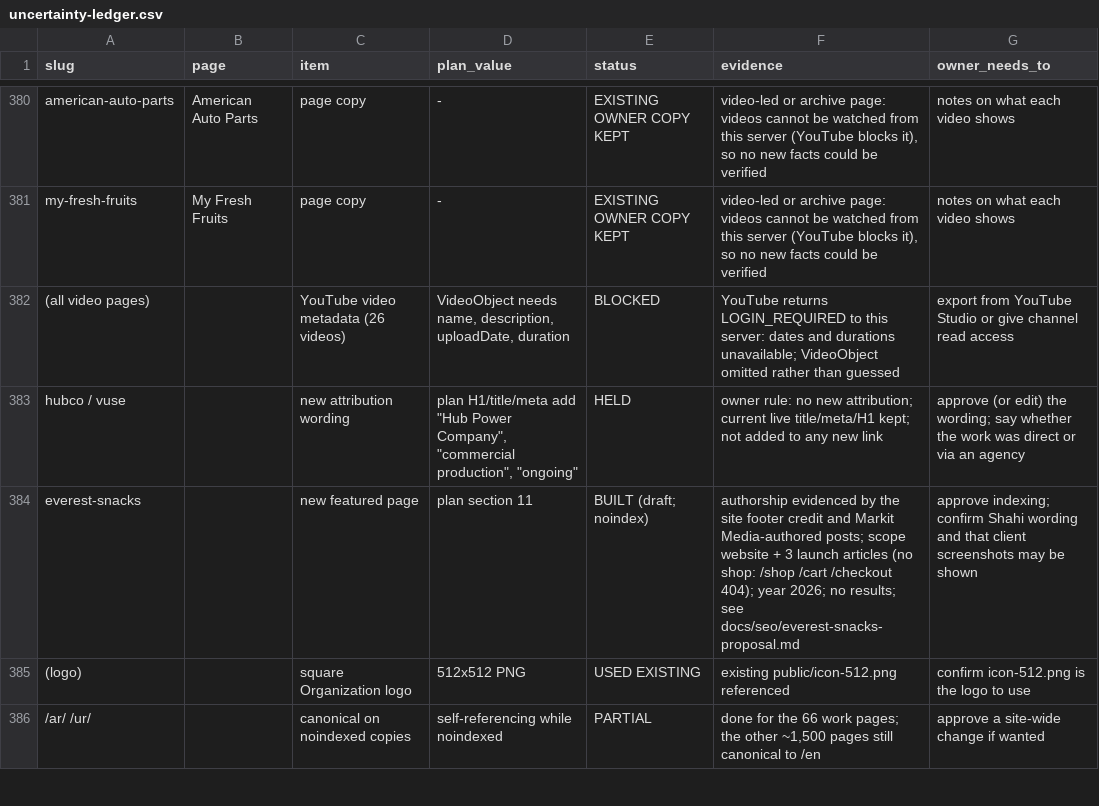
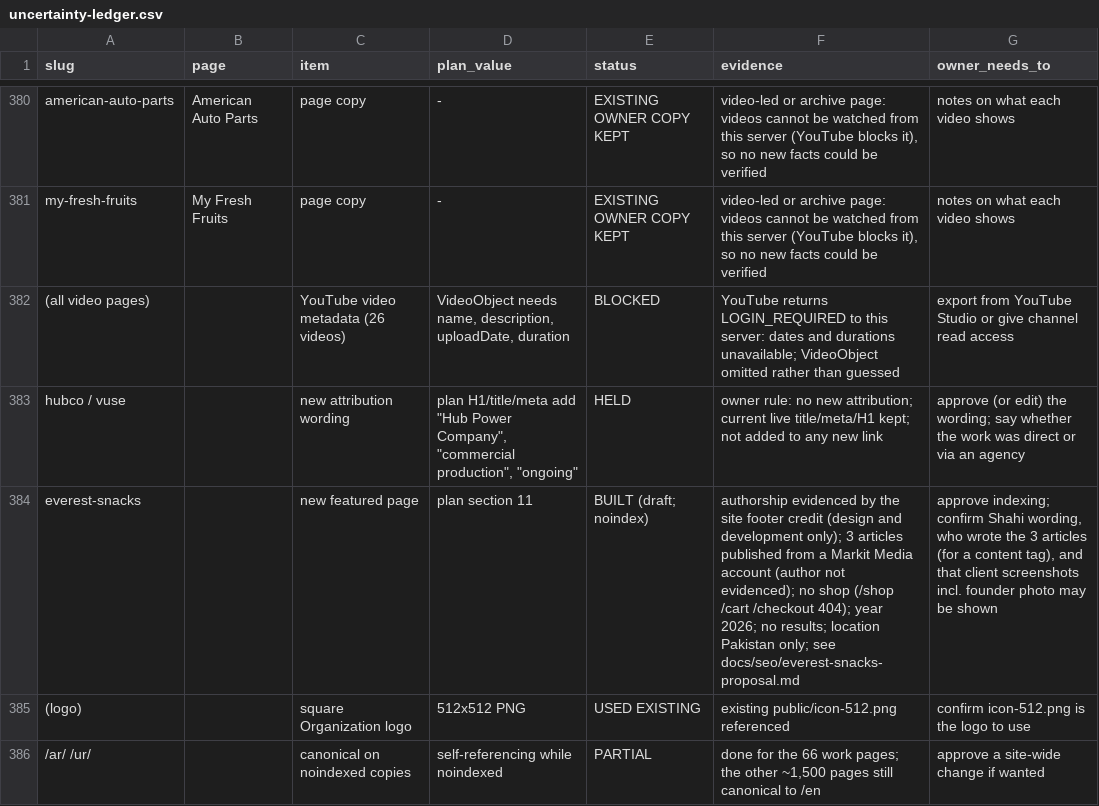
Before and after one commit to urebarif-ctrl/markit-media-website, a CSV file: docs/seo/uncertainty-ledger.csv, drawn as a sheet; only a part is shown, gaps mark what is left out.

```diff
--- a/docs/seo/uncertainty-ledger.csv
+++ b/docs/seo/uncertainty-ledger.csv
@@ -383,3 +383,3 @@ my-fresh-fruits,My Fresh Fruits,page copy,-,EXISTING OWNER COPY KEPT,"video-led
 hubco / vuse,,new attribution wording,"plan H1/title/meta add ""Hub Power Company"", ""commercial production"", ""ongoing""",HELD,owner rule: no new attribution; current live title/meta/H1 kept; not added to any new link,approve (or edit) the wording; say whether the work was direct or via an agency
-everest-snacks,,new featured page,plan section 11,BUILT (draft; noindex),"authorship evidenced by the site footer credit and Markit Media-authored posts; scope website + 3 launch articles (no shop: /shop /cart /checkout 404); year 2026; no results; see docs/seo/everest-snacks-proposal.md","approve indexing; confirm Shahi wording and that client screenshots may be shown"
+everest-snacks,,new featured page,plan section 11,BUILT (draft; noindex),"authorship evidenced by the site footer credit (design and development only); 3 articles published from a Markit Media account (author not evidenced); no shop (/shop /cart /checkout 404); year 2026; no results; location Pakistan only; see docs/seo/everest-snacks-proposal.md","approve indexing; confirm Shahi wording, who wrote the 3 articles (for a content tag), and that client screenshots incl. founder photo may be shown"
 (logo),,square Organization logo,512x512 PNG,USED EXISTING,existing public/icon-512.png referenced,confirm icon-512.png is the logo to use
```
Also changed, not shown: 9 other files.
